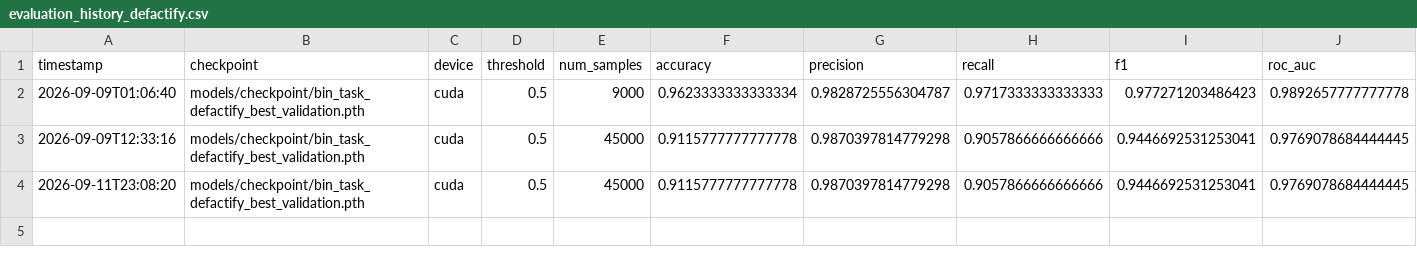
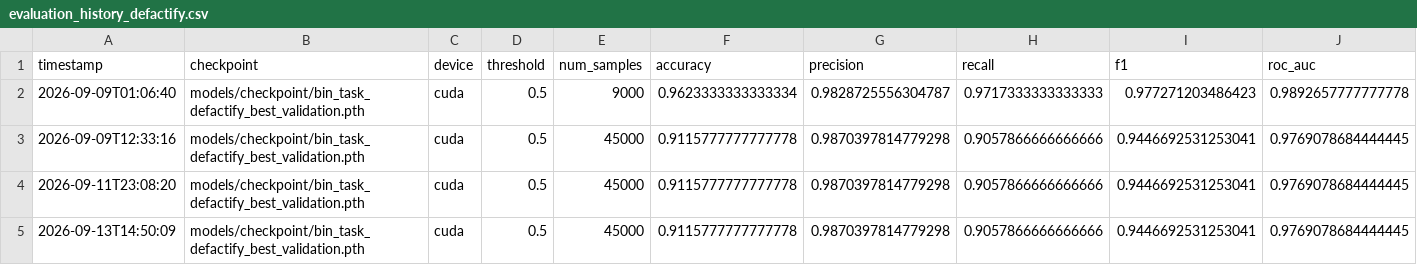
Before and after one commit to zakiansari07-art/Imagetrust, a CSV file: src/evaluation/evaluation_results/evaluation_history_defactify.csv, drawn as a sheet; the diff names each change by its address in the sheet, - before the commit and + after, or states it on an @@ line.

```diff
--- a/src/evaluation/evaluation_results/evaluation_history_defactify.csv
+++ b/src/evaluation/evaluation_results/evaluation_history_defactify.csv
+row 5: 2026-09-13T14:50:09 | models/checkpoint/bin_task_defactify_best_validation.pth | cuda | 0.5 | 45000 | 0.9115777777777778 | 0.9870397814779298 | 0.9057866666666666 | 0.9446692531253041 | 0.9769078684444445
```
Also changed, not shown: 8 other files.
